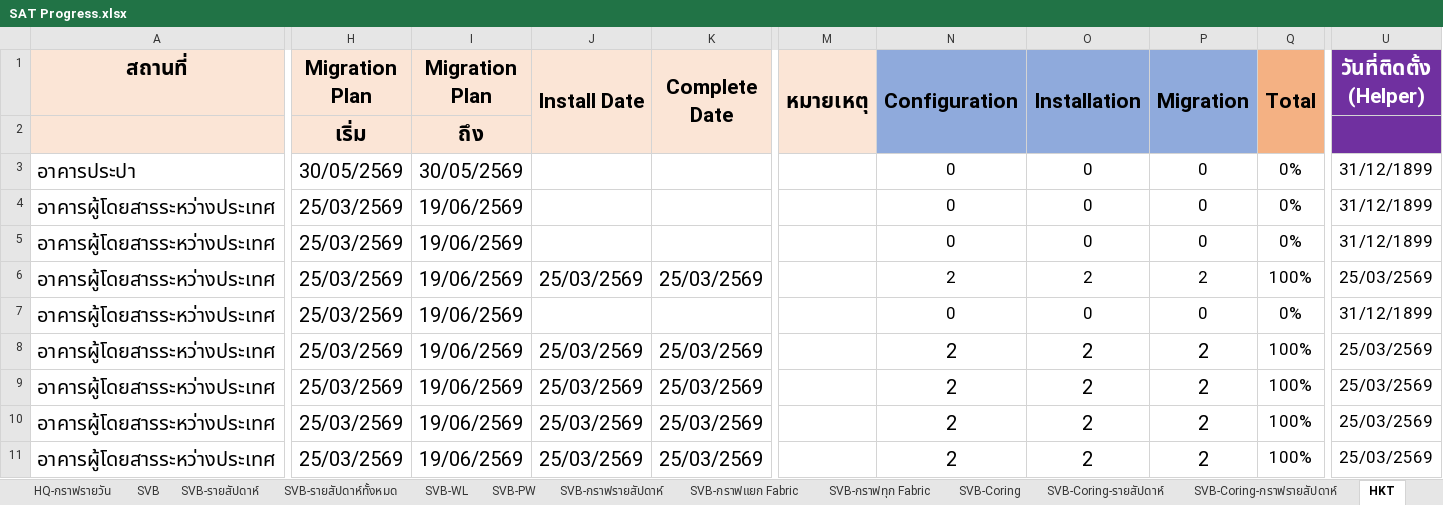
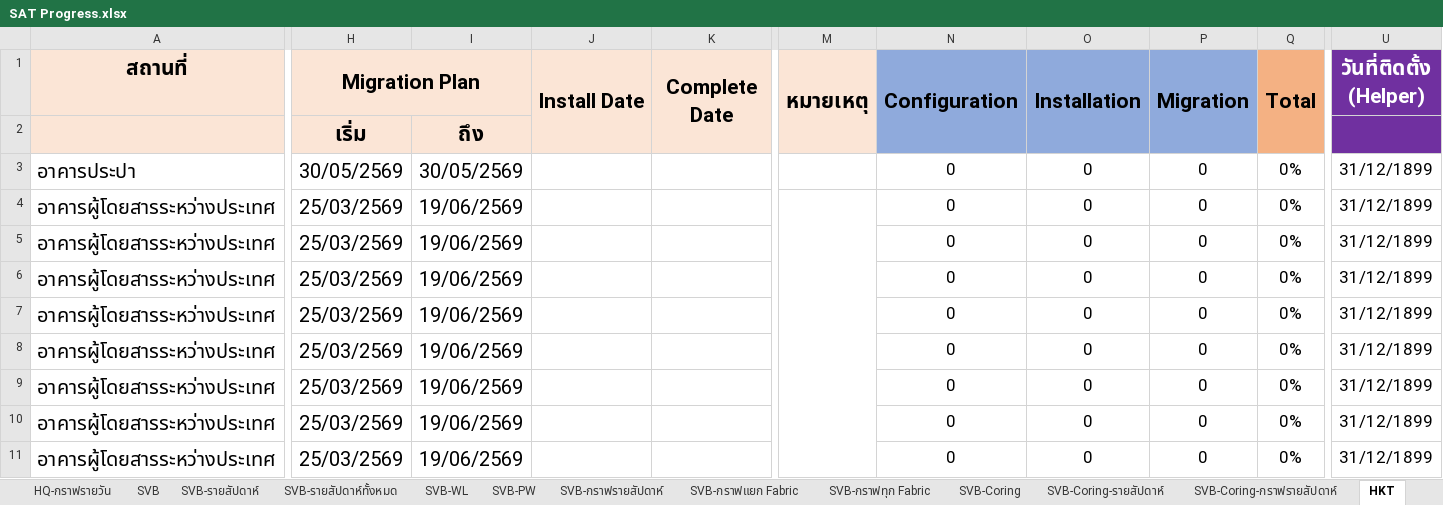
Before and after one commit to watanyu158/HQ-Migr-Dashboard, an Excel workbook: backend/SAT Progress.xlsx, sheet HKT, drawn as a sheet; only a part is shown, gaps mark what is left out; values as stored, in another font and other column widths than the file's, no borders; the diff covers the shown part only; the diff names each change by its address in the sheet, - before the commit and + after, or states it on an @@ line.

```diff
--- a/backend/SAT Progress.xlsx (sheet HKT)
+++ b/backend/SAT Progress.xlsx (sheet HKT)
+H1:I1 merged
-I1: Migration Plan
+I1: (empty)
+M4:M14 merged
-J6 (Install Date): 25/03/2569
+J6 (Install Date): (empty)
-K6 (Complete Date): 25/03/2569
+K6 (Complete Date): (empty)
-N6 (Configuration): 2
+N6 (Configuration): 0
-O6 (Installation): 2
+O6 (Installation): 0
-P6 (Migration): 2
+P6 (Migration): 0
-Q6 (Total): 100%
+Q6 (Total): 0%
-U6 (วันที่ติดตั้ง (Helper)): 25/03/2569
+U6 (วันที่ติดตั้ง (Helper)): 31/12/1899
-J8:J11 (Install Date): 25/03/2569
+J8:J11 (Install Date): (empty)
-K8:K11 (Complete Date): 25/03/2569
+K8:K11 (Complete Date): (empty)
-N8:N11 (Configuration): 2
+N8:N11 (Configuration): 0
@@ N8:P11 text size: smaller @@
-O8:O11 (Installation): 2
+O8:O11 (Installation): 0
-P8:P11 (Migration): 2
+P8:P11 (Migration): 0
-Q8:Q11 (Total): 100%
+Q8:Q11 (Total): 0%
-U8:U11 (วันที่ติดตั้ง (Helper)): 25/03/2569
+U8:U11 (วันที่ติดตั้ง (Helper)): 31/12/1899
```
Also changed, not shown: 10 removed rows, 206 edited cells, cell formats and merged cells elsewhere in this sheet, sheet HKT-WL, sheet Dashboard-WL, charts or pictures, 1 other file.
